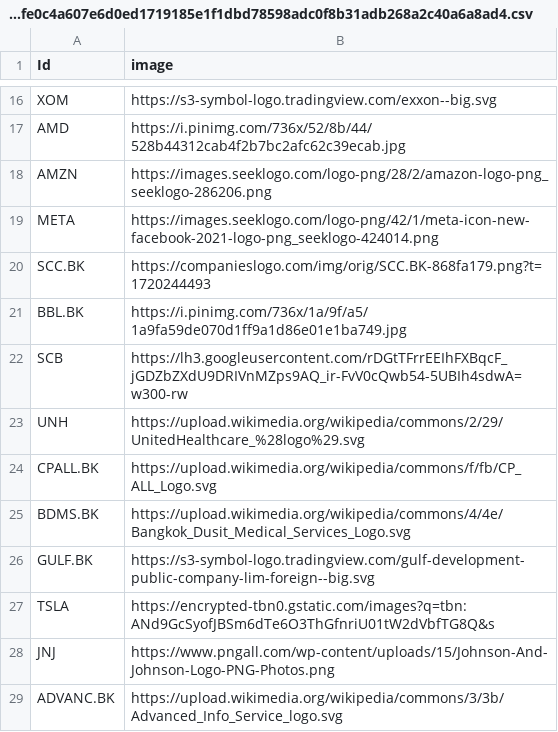
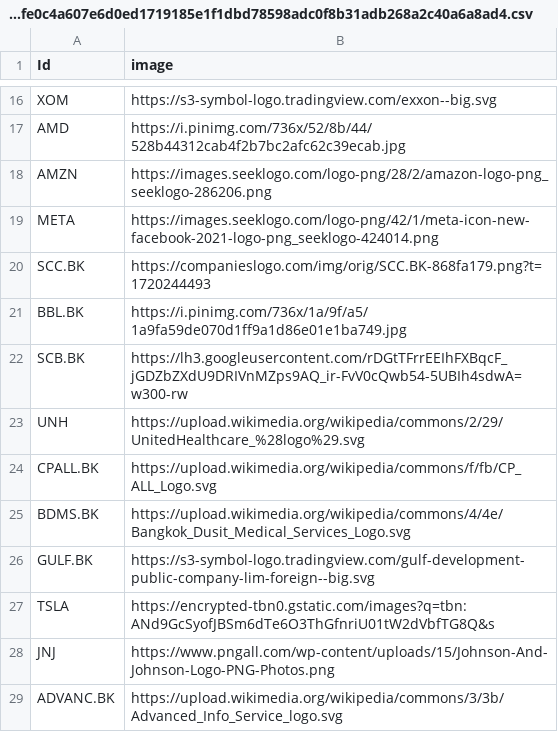
Before and after one commit to Dheerissara/assets-correlation-network, a CSV file: files/441d9327bb319792f32c8a05f32e2d8d28a133dd41a1cbe9c2f3939942c64100364fe0c4a607e6d0ed1719185e1f1dbd78598adc0f8b31adb268a2c40a6a8ad4.csv, drawn as a sheet; only a part is shown, gaps mark what is left out.

Commit message:
Update 441d9327bb319792f32c8a05f32e2d8d28a133dd41a1cbe9c2f3939942c64100364fe0c4a607e6d0ed1719185e1f1dbd78598adc0f8b31adb268a2c40a6a8ad4.csv

```diff
--- a/files/441d9327bb319792f32c8a05f32e2d8d28a133dd41a1cbe9c2f3939942c64100364fe0c4a607e6d0ed1719185e1f1dbd78598adc0f8b31adb268a2c40a6a8ad4.csv
+++ b/files/441d9327bb319792f32c8a05f32e2d8d28a133dd41a1cbe9c2f3939942c64100364fe0c4a607e6d0ed1719185e1f1dbd78598adc0f8b31adb268a2c40a6a8ad4.csv
@@ -21,3 +21,3 @@ SCC.BK,https://companieslogo.com/img/orig/SCC.BK-868fa179.png?t=1720244493
 BBL.BK,https://i.pinimg.com/736x/1a/9f/a5/1a9fa59de070d1ff9a1d86e01e1ba749.jpg
-SCB,https://lh3.googleusercontent.com/rDGtTFrrEEIhFXBqcF_jGDZbZXdU9DRIVnMZps9AQ_ir-FvV0cQwb54-5UBIh4sdwA=w300-rw
+SCB.BK,https://lh3.googleusercontent.com/rDGtTFrrEEIhFXBqcF_jGDZbZXdU9DRIVnMZps9AQ_ir-FvV0cQwb54-5UBIh4sdwA=w300-rw
 UNH,https://upload.wikimedia.org/wikipedia/commons/2/29/UnitedHealthcare_%28logo%29.svg
```
